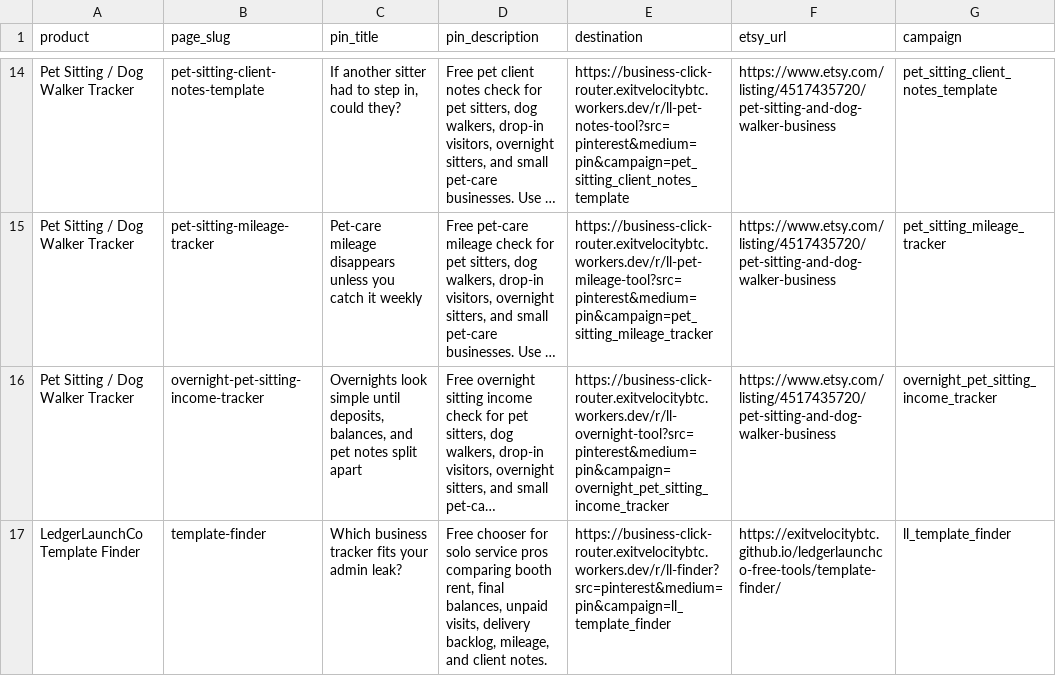
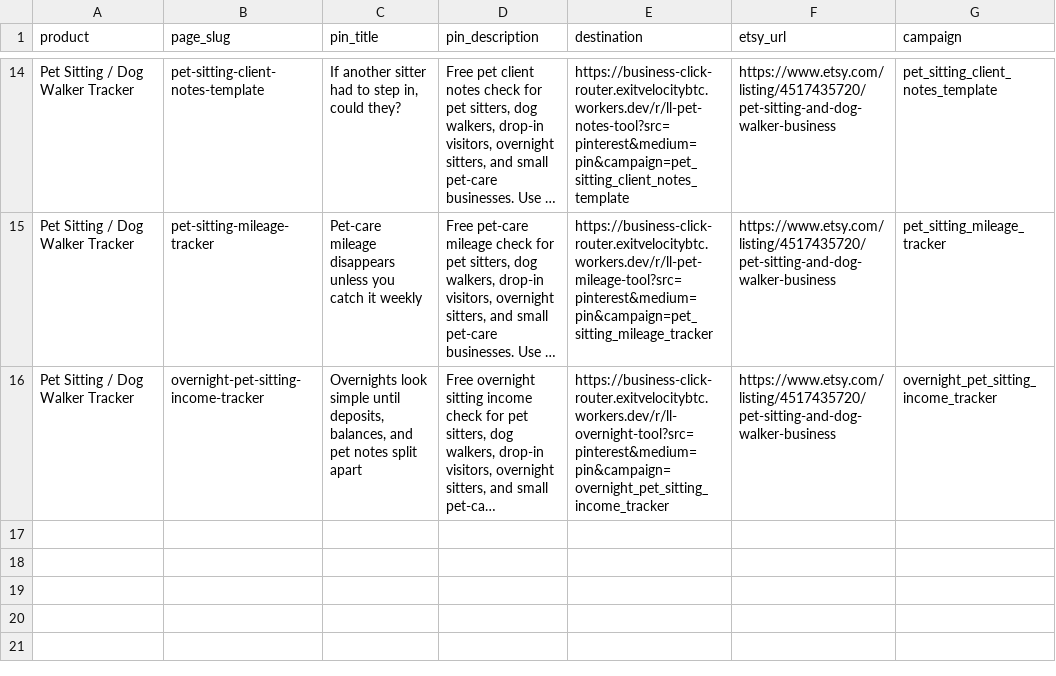
Before and after one commit to exitvelocitybtc/ledgerlaunchco-free-tools, a CSV file: PIN_DESTINATIONS.csv, drawn as a sheet; only a part is shown, gaps mark what is left out; long unchanged cells end in …; the diff names each change by its address in the sheet, - before the commit and + after, or states it on an @@ line.

Commit message:
Strengthen LL free tools for search acquisition

```diff
--- a/PIN_DESTINATIONS.csv
+++ b/PIN_DESTINATIONS.csv
-row 17: LedgerLaunchCo Template Finder | template-finder | Which business tracker fits your admin leak? | Free chooser for solo service pros comparing booth rent, final balances, unpaid visits, delivery backlog, mileage, and client notes. | https://business-click-router.exitvelocitybtc.workers.dev/r/ll-finder?src=pinterest&medium=pin&campaign=ll_template_finder | https://exitvelocitybtc.github.io/ledgerlaunchco-free-tools/template-finder/ | ll_template_finder
```
Also changed, not shown: 20 other files.
